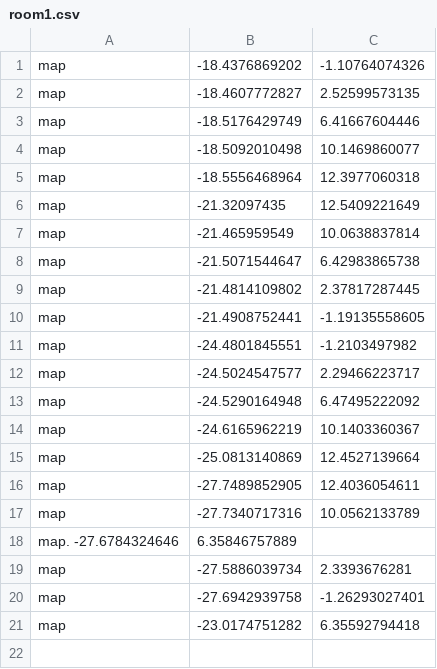
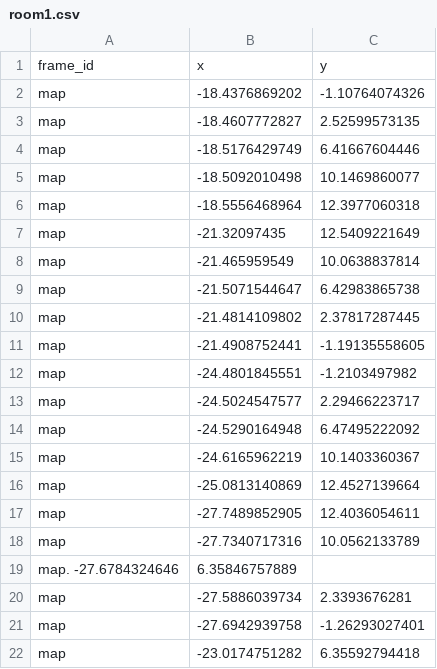
Before and after one commit to COVIBOT-research/smart_rooms, a CSV file: smart_rooms_disinfection/config/room1.csv, drawn as a sheet.

```diff
--- a/smart_rooms_disinfection/config/room1.csv
+++ b/smart_rooms_disinfection/config/room1.csv
@@ -1 +1,2 @@
+frame_id, x, y
 map, -18.4376869202, -1.10764074326
```
Also changed, not shown: smart_rooms_disinfection/config/room2.csv, smart_rooms_disinfection/config/room3.csv, 10 other files.
